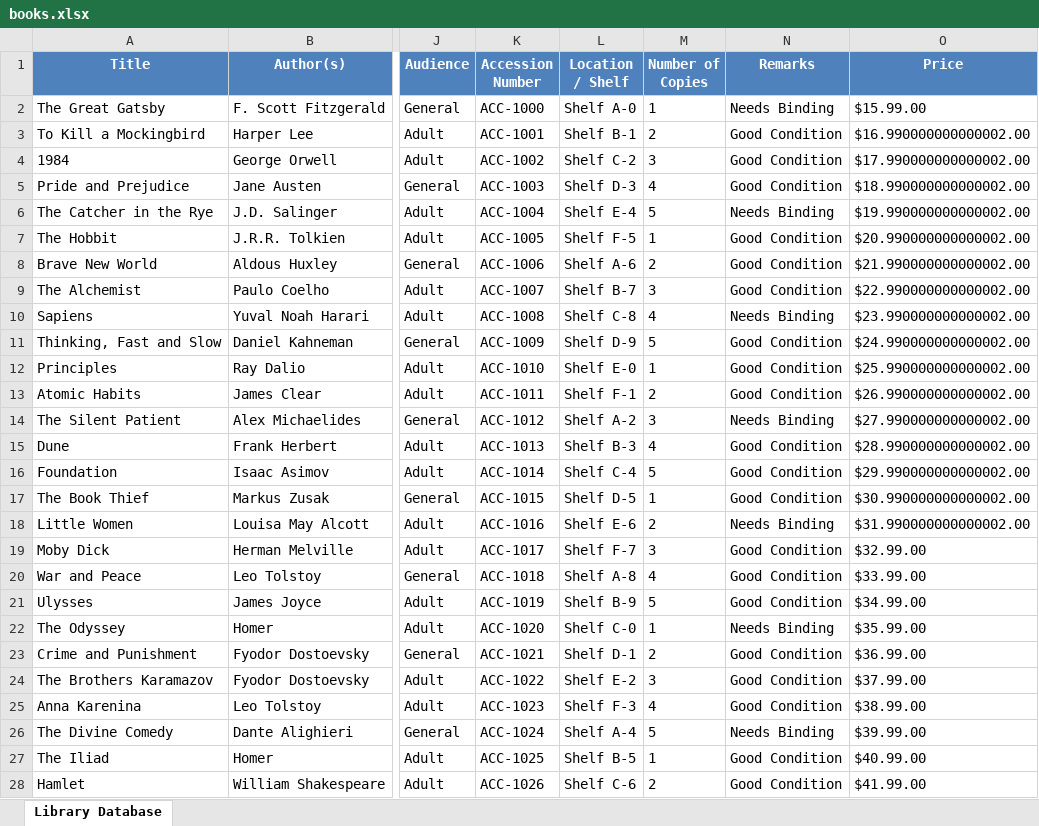
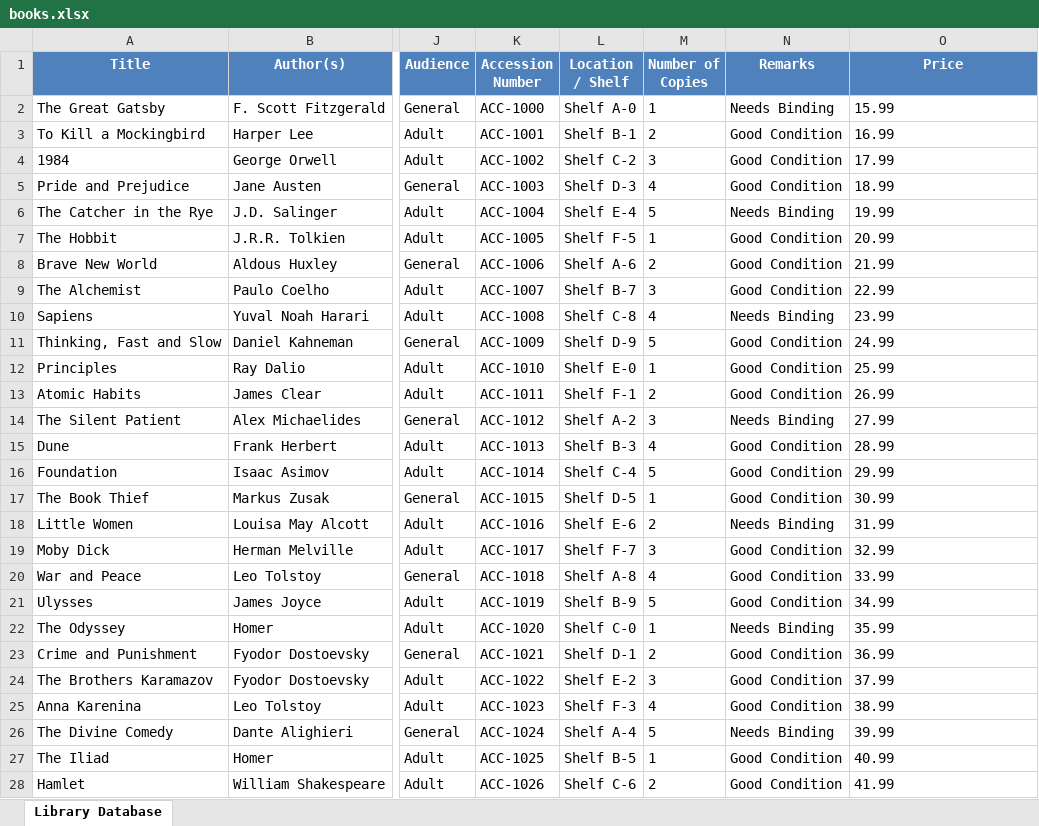
Before and after one commit to RakeshGhoshMCA/LibraryManagementSystem, an Excel workbook: books.xlsx, sheet Library Database, drawn as a sheet; only a part is shown, gaps mark what is left out; values as stored, in another font and other column widths than the file's, no borders; the diff covers the shown part only; the diff names each change by its address in the sheet, - before the commit and + after, or states it on an @@ line.

Commit message:
book price change

```diff
--- a/books.xlsx (sheet Library Database)
+++ b/books.xlsx (sheet Library Database)
-O2 (Price): $15.99.00
+O2 (Price): 15.99
-O3 (Price): $16.990000000000002.00
+O3 (Price): 16.99
-O4 (Price): $17.990000000000002.00
+O4 (Price): 17.99
-O5 (Price): $18.990000000000002.00
+O5 (Price): 18.99
-O6 (Price): $19.990000000000002.00
+O6 (Price): 19.99
-O7 (Price): $20.990000000000002.00
+O7 (Price): 20.99
-O8 (Price): $21.990000000000002.00
+O8 (Price): 21.99
-O9 (Price): $22.990000000000002.00
+O9 (Price): 22.99
-O10 (Price): $23.990000000000002.00
+O10 (Price): 23.99
-O11 (Price): $24.990000000000002.00
+O11 (Price): 24.99
-O12 (Price): $25.990000000000002.00
+O12 (Price): 25.99
-O13 (Price): $26.990000000000002.00
+O13 (Price): 26.99
-O14 (Price): $27.990000000000002.00
+O14 (Price): 27.99
-O15 (Price): $28.990000000000002.00
+O15 (Price): 28.99
-O16 (Price): $29.990000000000002.00
+O16 (Price): 29.99
-O17 (Price): $30.990000000000002.00
+O17 (Price): 30.99
-O18 (Price): $31.990000000000002.00
+O18 (Price): 31.99
-O19 (Price): $32.99.00
+O19 (Price): 32.99
-O20 (Price): $33.99.00
+O20 (Price): 33.99
-O21 (Price): $34.99.00
+O21 (Price): 34.99
-O22 (Price): $35.99.00
+O22 (Price): 35.99
-O23 (Price): $36.99.00
+O23 (Price): 36.99
-O24 (Price): $37.99.00
+O24 (Price): 37.99
-O25 (Price): $38.99.00
+O25 (Price): 38.99
-O26 (Price): $39.99.00
+O26 (Price): 39.99
-O27 (Price): $40.99.00
+O27 (Price): 40.99
-O28 (Price): $41.99.00
+O28 (Price): 41.99
```
Also changed, not shown: 23 edited cells elsewhere in this sheet, 1 other file.
